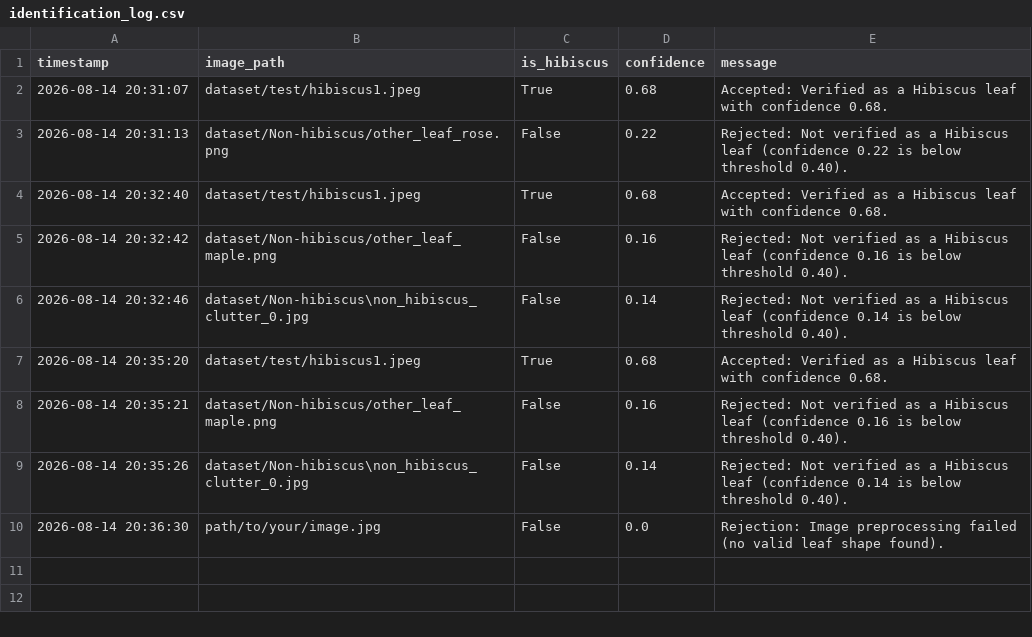
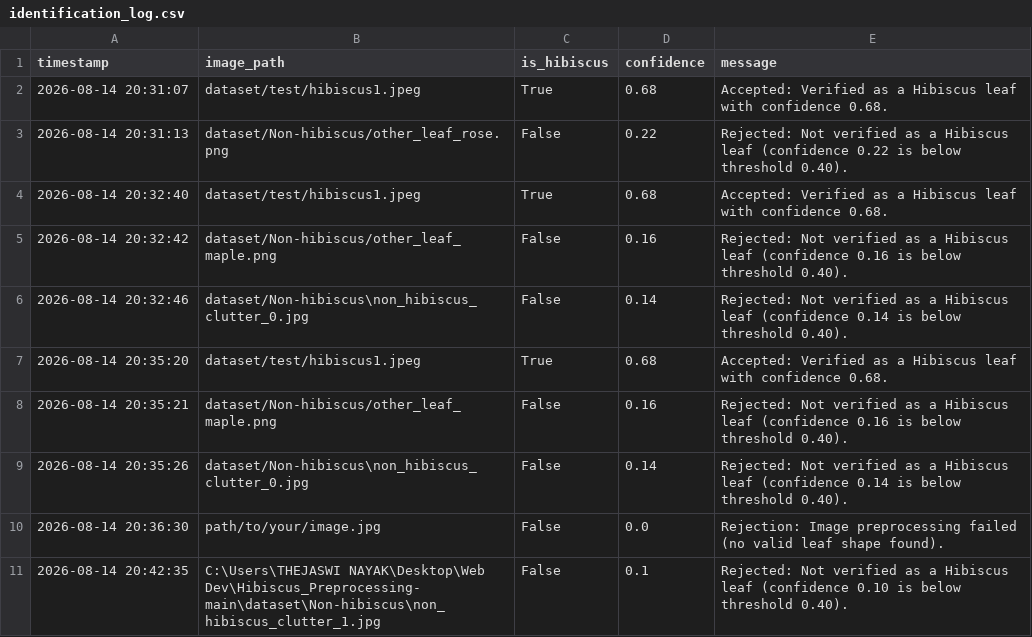
Before and after one commit to Thej02/Leaf_vein, a CSV file: output/identification_log.csv, drawn as a sheet; the diff names each change by its address in the sheet, - before the commit and + after, or states it on an @@ line.

Commit message:
working Phase 1

```diff
--- a/output/identification_log.csv
+++ b/output/identification_log.csv
+row 11: 2026-08-14 20:42:35 | C:\Users\THEJASWI NAYAK\Desktop\Web Dev\Hibiscus_Preprocessing-main\dataset\Non-hibiscus\non_hibiscus_clutter_1.jpg | False | 0.1 | Rejected: Not verified as a Hibiscus leaf (confidence 0.10 is below threshold 0.40).
```
